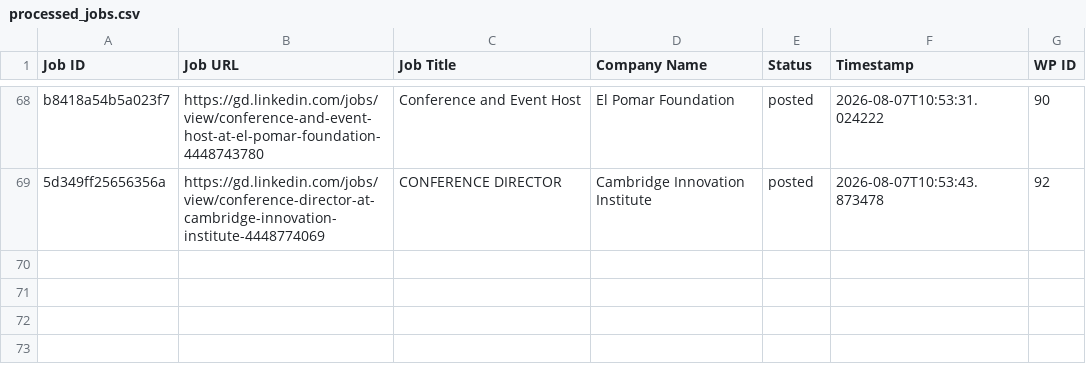
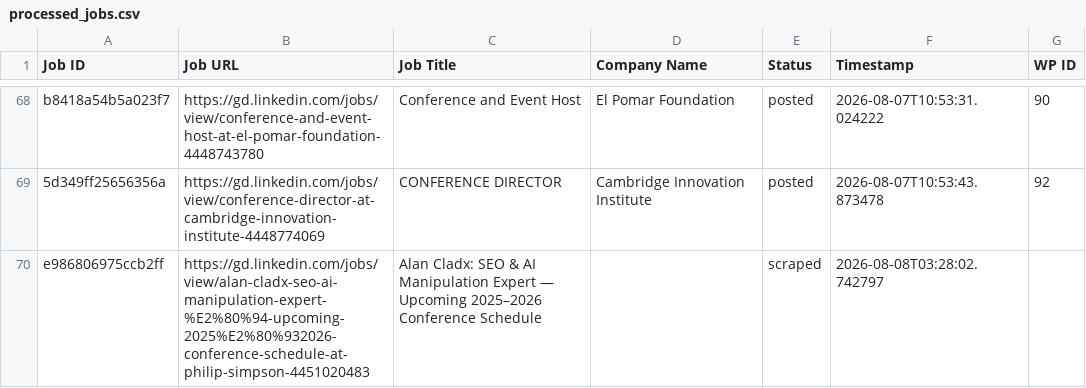
Before and after one commit to innovationinc2000/gd, a CSV file: processed_jobs.csv, drawn as a sheet; only a part is shown, gaps mark what is left out.

```diff
--- a/processed_jobs.csv
+++ b/processed_jobs.csv
@@ -69 +69,2 @@ b8418a54b5a023f7,https://gd.linkedin.com/jobs/view/conference-and-event-host-at-
 5d349ff25656356a,https://gd.linkedin.com/jobs/view/conference-director-at-cambridge-innovation-institute-4448774069,CONFERENCE DIRECTOR,Cambridge Innovation Institute,posted,2026-08-07T10:53:43.873478,92
+e986806975ccb2ff,https://gd.linkedin.com/jobs/view/alan-cladx-seo-ai-manipulation-expert-%E2%80%94-upcoming-2025%E2%80%932026-conference-schedule-at-philip-simpson-4451020483,Alan Cladx: SEO & AI Manipulation Expert — Upcoming 2025–2026 Conference Schedule,,scraped,2026-08-08T03:28:02.742797,
```
